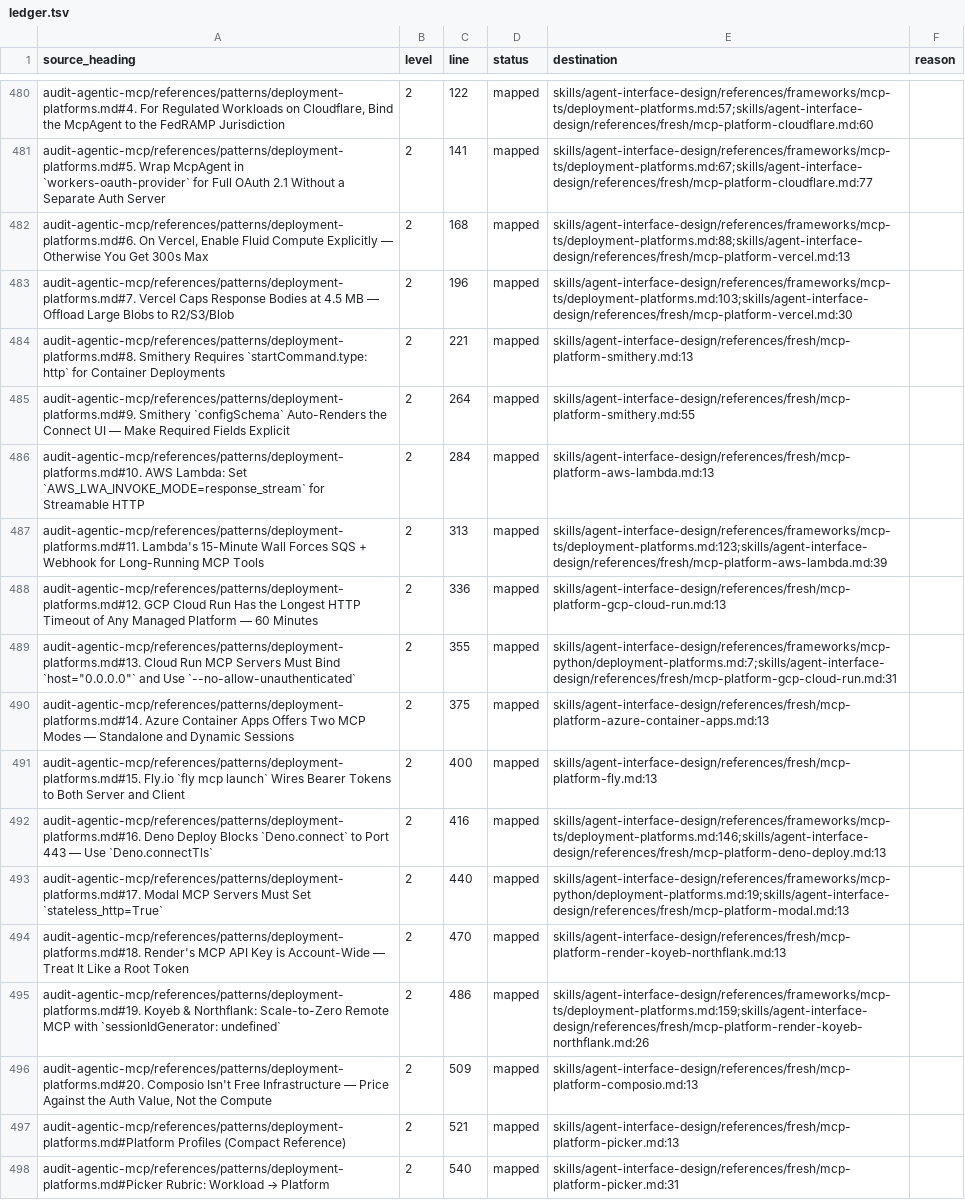
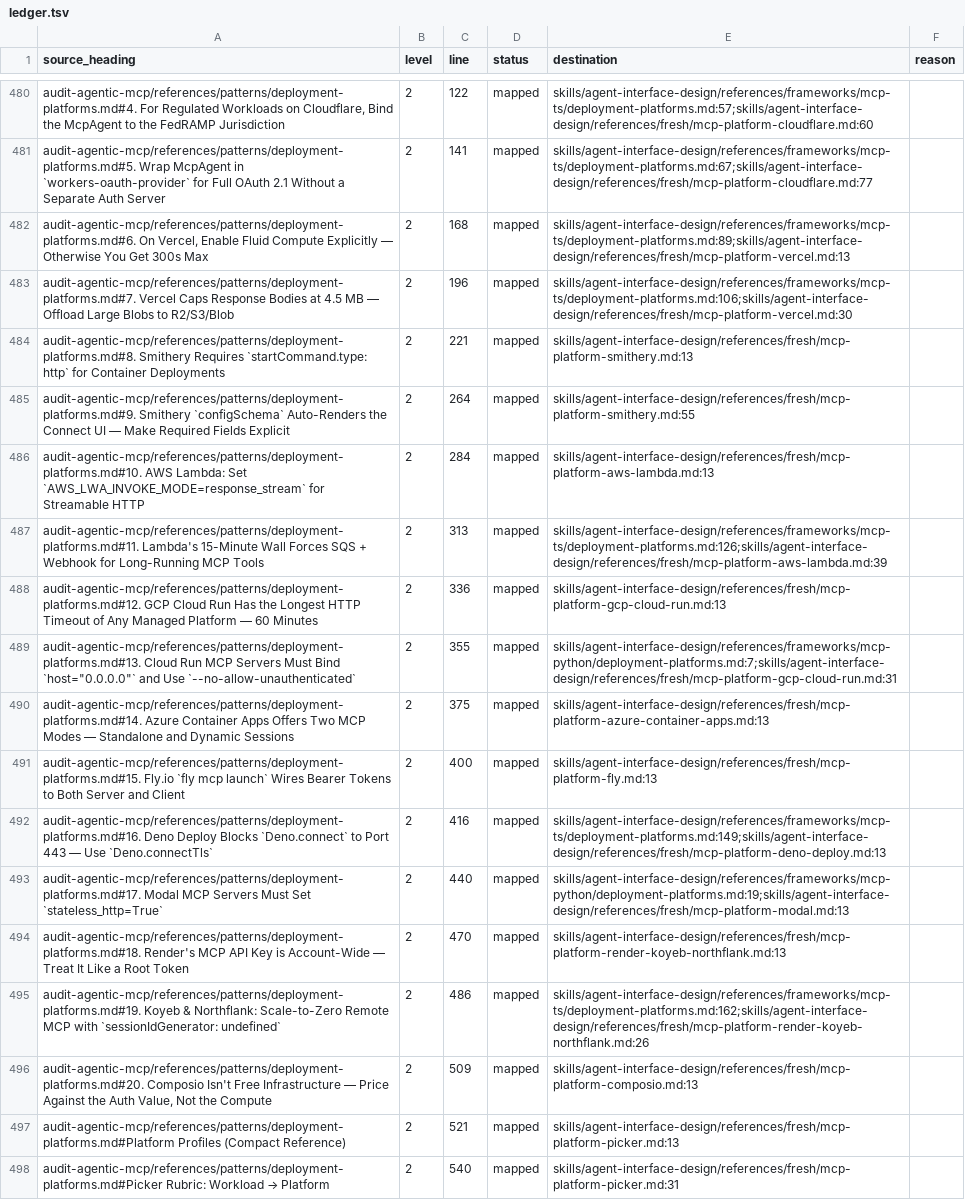
Before and after one commit to yigitkonur/plugin-agentic-maker, a TSV file: docs/parity/ledger.tsv, drawn as a sheet; only a part is shown, gaps mark what is left out.

```diff
--- a/docs/parity/ledger.tsv
+++ b/docs/parity/ledger.tsv
@@ -481,4 +481,4 @@ audit-agentic-mcp/references/patterns/deployment-platforms.md#4. For Regulated W
 audit-agentic-mcp/references/patterns/deployment-platforms.md#5. Wrap McpAgent in `workers-oauth-provider` for Full OAuth 2.1 Without a Separate Auth Server	2	141	mapped	skills/agent-interface-design/references/frameworks/mcp-ts/deployment-platforms.md:67;skills/agent-interface-design/references/fresh/mcp-platform-cloudflare.md:77	
-audit-agentic-mcp/references/patterns/deployment-platforms.md#6. On Vercel, Enable Fluid Compute Explicitly — Otherwise You Get 300s Max	2	168	mapped	skills/agent-interface-design/references/frameworks/mcp-ts/deployment-platforms.md:88;skills/agent-interface-design/references/fresh/mcp-platform-vercel.md:13	
-audit-agentic-mcp/references/patterns/deployment-platforms.md#7. Vercel Caps Response Bodies at 4.5 MB — Offload Large Blobs to R2/S3/Blob	2	196	mapped	skills/agent-interface-design/references/frameworks/mcp-ts/deployment-platforms.md:103;skills/agent-interface-design/references/fresh/mcp-platform-vercel.md:30	
+audit-agentic-mcp/references/patterns/deployment-platforms.md#6. On Vercel, Enable Fluid Compute Explicitly — Otherwise You Get 300s Max	2	168	mapped	skills/agent-interface-design/references/frameworks/mcp-ts/deployment-platforms.md:89;skills/agent-interface-design/references/fresh/mcp-platform-vercel.md:13	
+audit-agentic-mcp/references/patterns/deployment-platforms.md#7. Vercel Caps Response Bodies at 4.5 MB — Offload Large Blobs to R2/S3/Blob	2	196	mapped	skills/agent-interface-design/references/frameworks/mcp-ts/deployment-platforms.md:106;skills/agent-interface-design/references/fresh/mcp-platform-vercel.md:30	
 audit-agentic-mcp/references/patterns/deployment-platforms.md#8. Smithery Requires `startCommand.type: http` for Container Deployments	2	221	mapped	skills/agent-interface-design/references/fresh/mcp-platform-smithery.md:13	
@@ -486,3 +486,3 @@ audit-agentic-mcp/references/patterns/deployment-platforms.md#9. Smithery `confi
 audit-agentic-mcp/references/patterns/deployment-platforms.md#10. AWS Lambda: Set `AWS_LWA_INVOKE_MODE=response_stream` for Streamable HTTP	2	284	mapped	skills/agent-interface-design/references/fresh/mcp-platform-aws-lambda.md:13	
-audit-agentic-mcp/references/patterns/deployment-platforms.md#11. Lambda's 15-Minute Wall Forces SQS + Webhook for Long-Running MCP Tools	2	313	mapped	skills/agent-interface-design/references/frameworks/mcp-ts/deployment-platforms.md:123;skills/agent-interface-design/references/fresh/mcp-platform-aws-lambda.md:39	
+audit-agentic-mcp/references/patterns/deployment-platforms.md#11. Lambda's 15-Minute Wall Forces SQS + Webhook for Long-Running MCP Tools	2	313	mapped	skills/agent-interface-design/references/frameworks/mcp-ts/deployment-platforms.md:126;skills/agent-interface-design/references/fresh/mcp-platform-aws-lambda.md:39	
 audit-agentic-mcp/references/patterns/deployment-platforms.md#12. GCP Cloud Run Has the Longest HTTP Timeout of Any Managed Platform — 60 Minutes	2	336	mapped	skills/agent-interface-design/references/fresh/mcp-platform-gcp-cloud-run.md:13	
@@ -491,6 +491,6 @@ audit-agentic-mcp/references/patterns/deployment-platforms.md#14. Azure Containe
 audit-agentic-mcp/references/patterns/deployment-platforms.md#15. Fly.io `fly mcp launch` Wires Bearer Tokens to Both Server and Client	2	400	mapped	skills/agent-interface-design/references/fresh/mcp-platform-fly.md:13	
-audit-agentic-mcp/references/patterns/deployment-platforms.md#16. Deno Deploy Blocks `Deno.connect` to Port 443 — Use `Deno.connectTls`	2	416	mapped	skills/agent-interface-design/references/frameworks/mcp-ts/deployment-platforms.md:146;skills/agent-interface-design/references/fresh/mcp-platform-deno-deploy.md:13	
+audit-agentic-mcp/references/patterns/deployment-platforms.md#16. Deno Deploy Blocks `Deno.connect` to Port 443 — Use `Deno.connectTls`	2	416	mapped	skills/agent-interface-design/references/frameworks/mcp-ts/deployment-platforms.md:149;skills/agent-interface-design/references/fresh/mcp-platform-deno-deploy.md:13	
 audit-agentic-mcp/references/patterns/deployment-platforms.md#17. Modal MCP Servers Must Set `stateless_http=True`	2	440	mapped	skills/agent-interface-design/references/frameworks/mcp-python/deployment-platforms.md:19;skills/agent-interface-design/references/fresh/mcp-platform-modal.md:13	
 audit-agentic-mcp/references/patterns/deployment-platforms.md#18. Render's MCP API Key is Account-Wide — Treat It Like a Root Token	2	470	mapped	skills/agent-interface-design/references/fresh/mcp-platform-render-koyeb-northflank.md:13	
-audit-agentic-mcp/references/patterns/deployment-platforms.md#19. Koyeb & Northflank: Scale-to-Zero Remote MCP with `sessionIdGenerator: undefined`	2	486	mapped	skills/agent-interface-design/references/frameworks/mcp-ts/deployment-platforms.md:159;skills/agent-interface-design/references/fresh/mcp-platform-render-koyeb-northflank.md:26	
+audit-agentic-mcp/references/patterns/deployment-platforms.md#19. Koyeb & Northflank: Scale-to-Zero Remote MCP with `sessionIdGenerator: undefined`	2	486	mapped	skills/agent-interface-design/references/frameworks/mcp-ts/deployment-platforms.md:162;skills/agent-interface-design/references/fresh/mcp-platform-render-koyeb-northflank.md:26	
 audit-agentic-mcp/references/patterns/deployment-platforms.md#20. Composio Isn't Free Infrastructure — Price Against the Auth Value, Not the Compute	2	509	mapped	skills/agent-interface-design/references/fresh/mcp-platform-composio.md:13	
```
Also changed, not shown: 16 other files.
